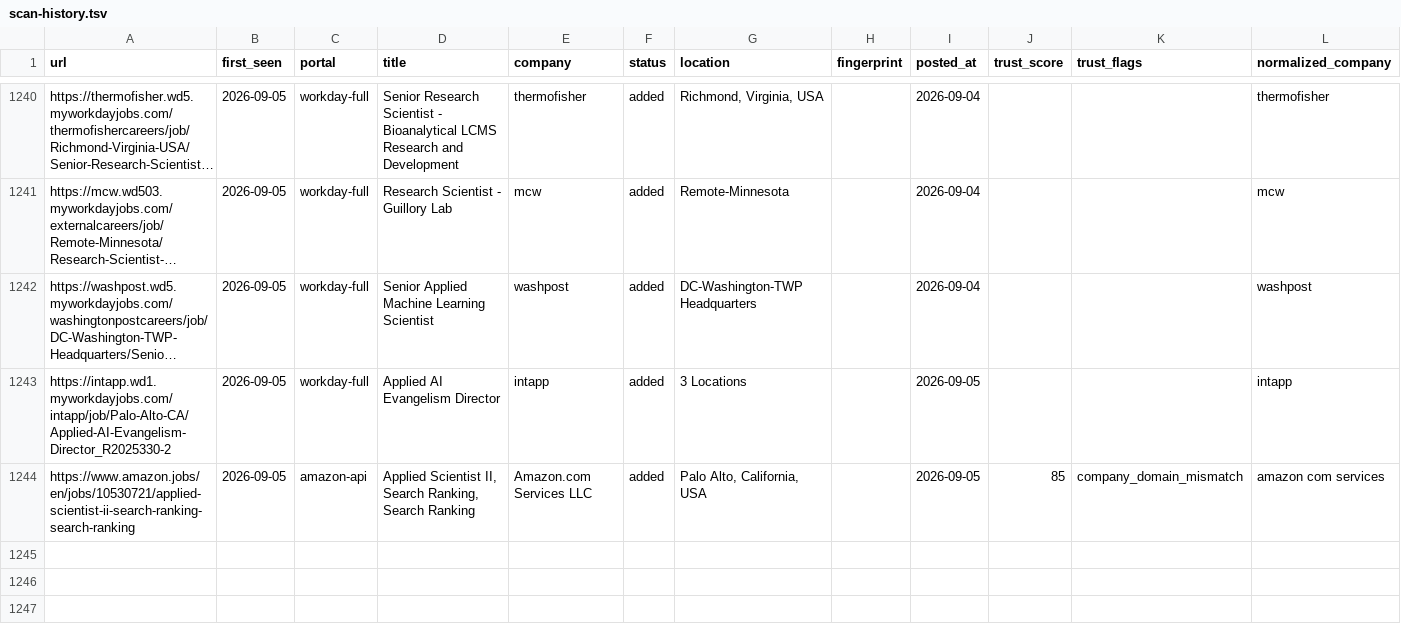
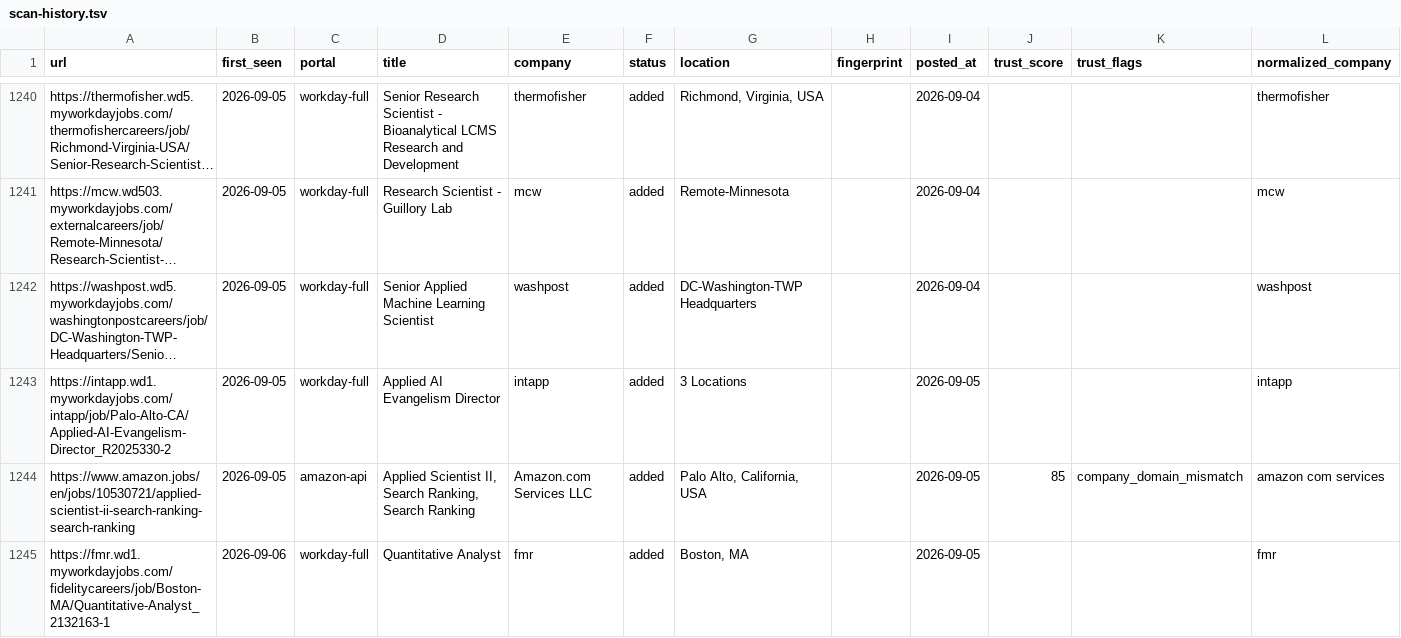
Before and after one commit to jayitsaha/career-ops-watch, a TSV file: state/scan-history.tsv, drawn as a sheet; only a part is shown, gaps mark what is left out; long unchanged cells end in …; the diff names each change by its address in the sheet, - before the commit and + after, or states it on an @@ line.

```diff
--- a/state/scan-history.tsv
+++ b/state/scan-history.tsv
+row 1245: https://fmr.wd1.myworkdayjobs.com/fidelitycareers/job/Boston-MA/Quantitative-Analyst_2132163-1 | 2026-09-06 | workday-full | Quantitative Analyst | fmr | added | Boston, MA |  | 2026-09-05 |  |  | fmr
```
